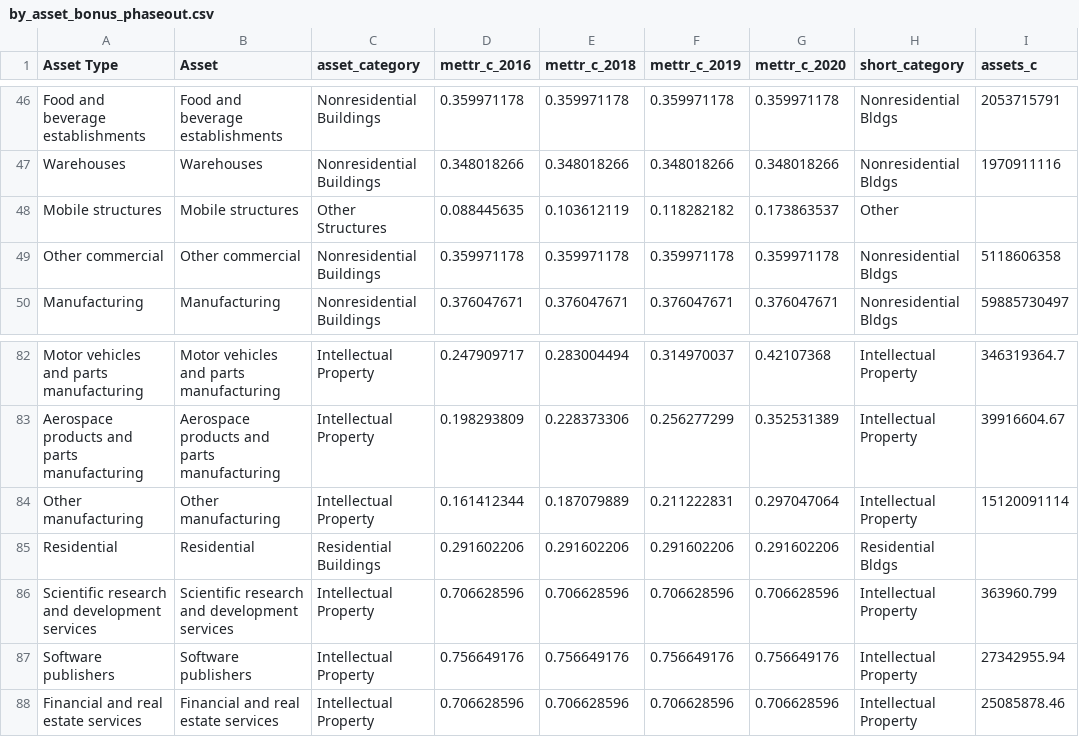
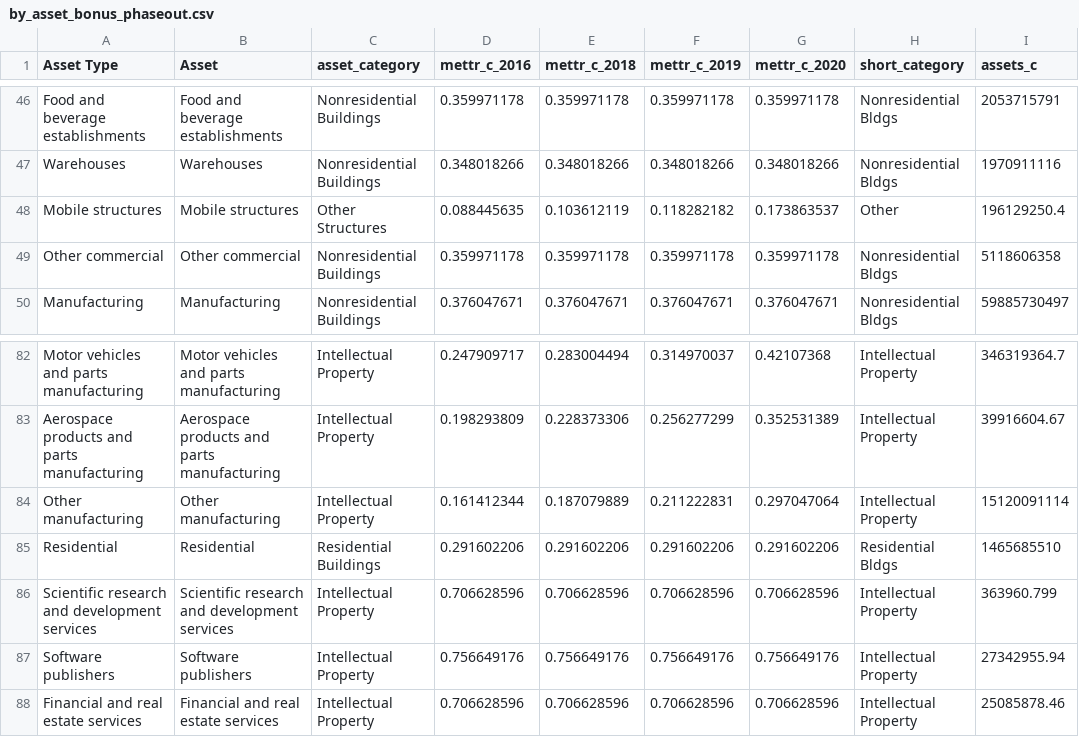
Before and after one commit to PSLmodels/plots, a CSV file: contrib/corp_metr/resources/by_asset_bonus_phaseout.csv, drawn as a sheet; only a part is shown, gaps mark what is left out.

Commit message:
update data

```diff
--- a/contrib/corp_metr/resources/by_asset_bonus_phaseout.csv
+++ b/contrib/corp_metr/resources/by_asset_bonus_phaseout.csv
@@ -47,3 +47,3 @@ Food and beverage establishments,Food and beverage establishments,Nonresidential
 Warehouses,Warehouses,Nonresidential Buildings,0.348018266,0.348018266,0.348018266,0.348018266,Nonresidential Bldgs,1970911116
-Mobile structures,Mobile structures,Other Structures,0.088445635,0.103612119,0.118282182,0.173863537,Other,
+Mobile structures,Mobile structures,Other Structures,0.088445635,0.103612119,0.118282182,0.173863537,Other,196129250.4
 Other commercial,Other commercial,Nonresidential Buildings,0.359971178,0.359971178,0.359971178,0.359971178,Nonresidential Bldgs,5118606358
@@ -84,3 +84,3 @@ Aerospace products and parts manufacturing,Aerospace products and parts manufact
 Other manufacturing,Other manufacturing,Intellectual Property,0.161412344,0.187079889,0.211222831,0.297047064,Intellectual Property,15120091114
-Residential,Residential,Residential Buildings,0.291602206,0.291602206,0.291602206,0.291602206,Residential Bldgs,
+Residential,Residential,Residential Buildings,0.291602206,0.291602206,0.291602206,0.291602206,Residential Bldgs,1465685510
 Scientific research and development services,Scientific research and development services,Intellectual Property,0.706628596,0.706628596,0.706628596,0.706628596,Intellectual Property,363960.799
```
Also changed, not shown: 1 other file.
